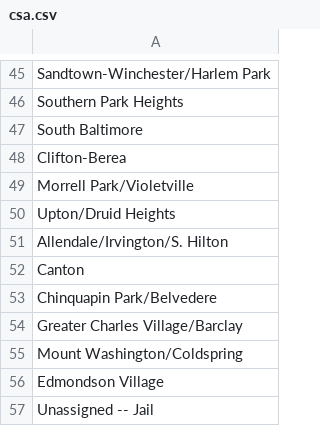
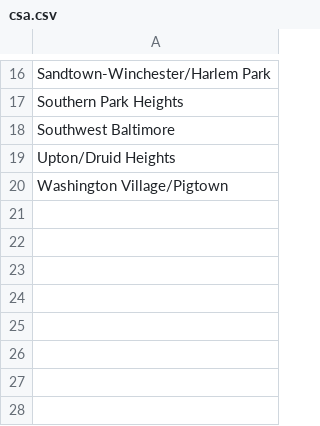
Before and after one commit to jmart305/ds4ph_term4_capstone, a CSV file: csa.csv, drawn as a sheet; only a part is shown, gaps mark what is left out; the diff covers the shown part only.

```diff
--- a/csa.csv
+++ b/csa.csv
@@ -46,12 +17,4 @@ Sandtown-Winchester/Harlem Park
 Southern Park Heights
-South Baltimore
-Clifton-Berea
-Morrell Park/Violetville
+Southwest Baltimore
 Upton/Druid Heights
-Allendale/Irvington/S. Hilton
-Canton
-Chinquapin Park/Belvedere
-Greater Charles Village/Barclay
-Mount Washington/Coldspring
-Edmondson Village
-Unassigned -- Jail
+Washington Village/Pigtown
```
Also changed, not shown: 30 removed rows, 10 moved rows and 1 edited cell elsewhere in this file, 6 other files.
